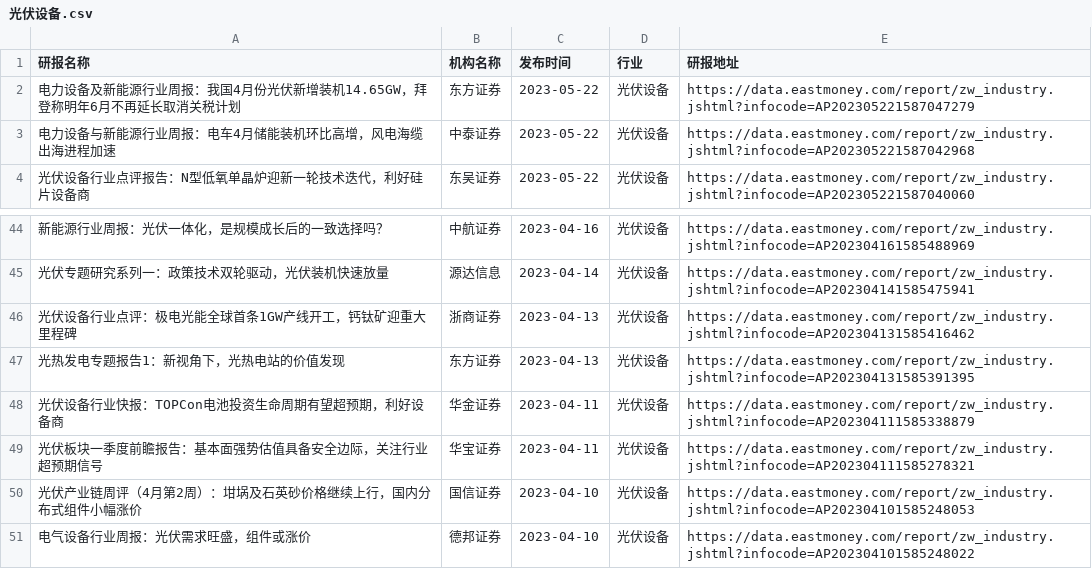
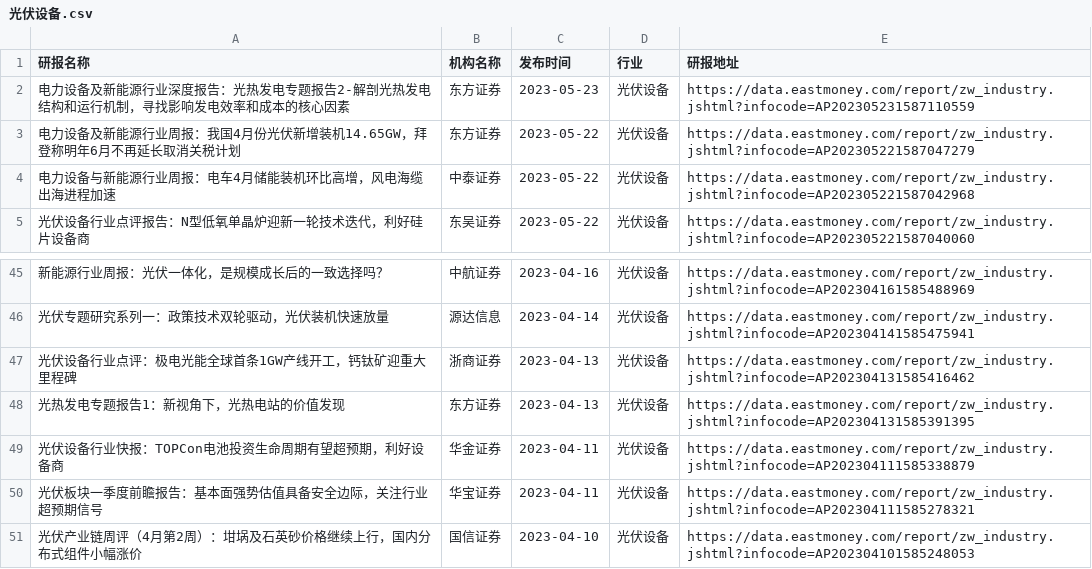
Before and after one commit to manymore13/eastmoney, a CSV file: gen/光伏设备/光伏设备.csv, drawn as a sheet; only a part is shown, gaps mark what is left out; removed rows and columns are numbered as before the commit, all else as after; the diff names each change by its address in the sheet, - before the commit and + after, or states it on an @@ line.

```diff
--- a/gen/光伏设备/光伏设备.csv
+++ b/gen/光伏设备/光伏设备.csv
+row 2: 电力设备及新能源行业深度报告：光热发电专题报告2-解剖光热发电结构和运行机制，寻找影响发电效率和成本的核心因素 | 东方证券 | 2023-05-23 | 光伏设备 | https://data.eastmoney.com/report/zw_industry.jshtml?infocode=AP202305231587110559
-row 51: 电气设备行业周报：光伏需求旺盛，组件或涨价 | 德邦证券 | 2023-04-10 | 光伏设备 | https://data.eastmoney.com/report/zw_industry.jshtml?infocode=AP202304101585248022
```
Also changed, not shown: gen/全行业/全行业.csv, gen/农牧饲渔/农牧饲渔.csv, 28 other files.
